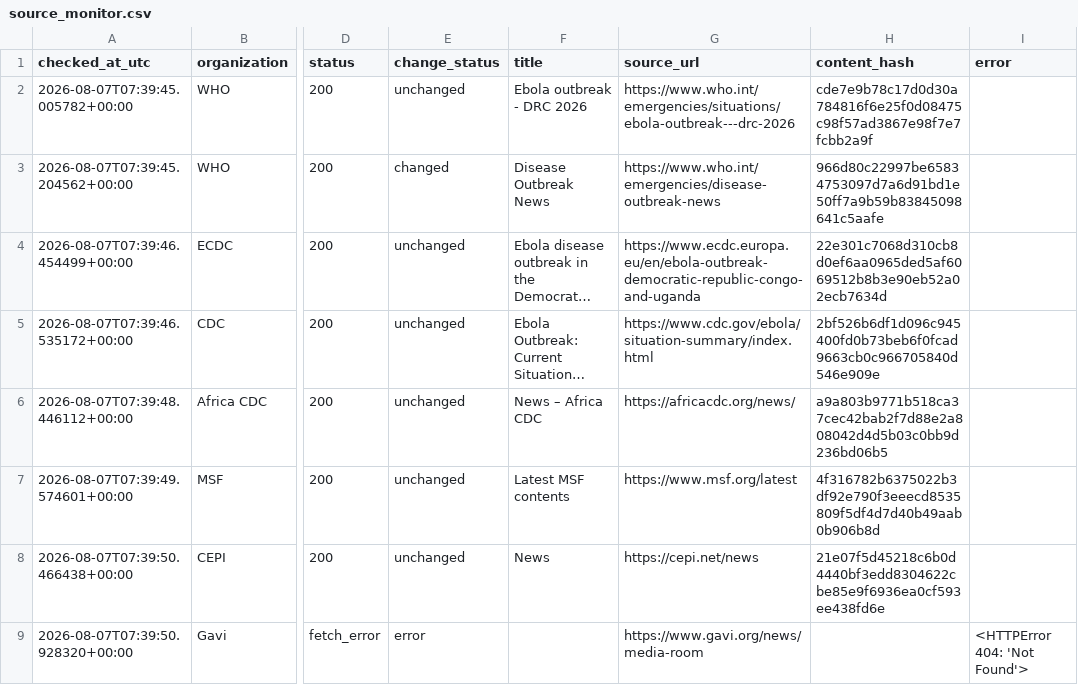
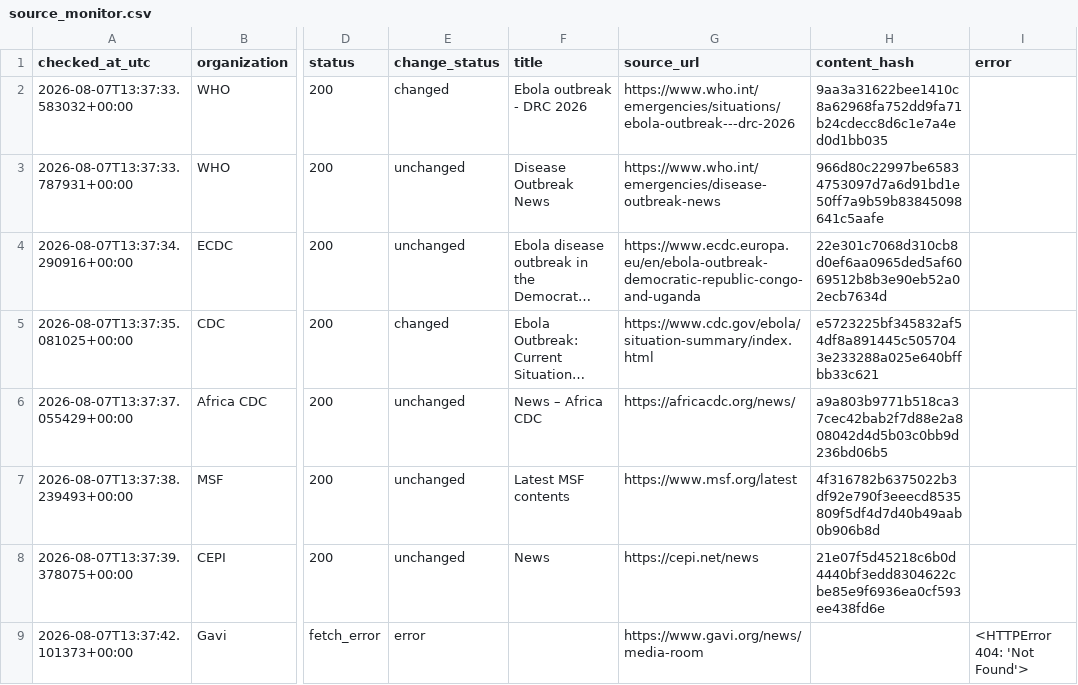
Before and after one commit to mosuzuki/ebola2026, a CSV file: data/processed/source_monitor.csv, drawn as a sheet; only a part is shown, gaps mark what is left out; long unchanged cells end in …; the diff names each change by its address in the sheet, - before the commit and + after, or states it on an @@ line.

```diff
--- a/data/processed/source_monitor.csv
+++ b/data/processed/source_monitor.csv
-A2 (checked_at_utc): 2026-08-07T07:39:45.005782+00:00
+A2 (checked_at_utc): 2026-08-07T13:37:33.583032+00:00
-E2 (change_status): unchanged
+E2 (change_status): changed
-H2 (content_hash): cde7e9b78c17d0d30a784816f6e25f0d08475c98f57ad3867e98f7e7fcbb2a9f
+H2 (content_hash): 9aa3a31622bee1410c8a62968fa752dd9fa71b24cdecc8d6c1e7a4ed0d1bb035
-A3 (checked_at_utc): 2026-08-07T07:39:45.204562+00:00
+A3 (checked_at_utc): 2026-08-07T13:37:33.787931+00:00
-E3 (change_status): changed
+E3 (change_status): unchanged
-A4 (checked_at_utc): 2026-08-07T07:39:46.454499+00:00
+A4 (checked_at_utc): 2026-08-07T13:37:34.290916+00:00
-A5 (checked_at_utc): 2026-08-07T07:39:46.535172+00:00
+A5 (checked_at_utc): 2026-08-07T13:37:35.081025+00:00
-E5 (change_status): unchanged
+E5 (change_status): changed
-H5 (content_hash): 2bf526b6df1d096c945400fd0b73beb6f0fcad9663cb0c966705840d546e909e
+H5 (content_hash): e5723225bf345832af54df8a891445c5057043e233288a025e640bffbb33c621
-A6 (checked_at_utc): 2026-08-07T07:39:48.446112+00:00
+A6 (checked_at_utc): 2026-08-07T13:37:37.055429+00:00
-A7 (checked_at_utc): 2026-08-07T07:39:49.574601+00:00
+A7 (checked_at_utc): 2026-08-07T13:37:38.239493+00:00
-A8 (checked_at_utc): 2026-08-07T07:39:50.466438+00:00
+A8 (checked_at_utc): 2026-08-07T13:37:39.378075+00:00
-A9 (checked_at_utc): 2026-08-07T07:39:50.928320+00:00
+A9 (checked_at_utc): 2026-08-07T13:37:42.101373+00:00
```
Also changed, not shown: data/processed/auto_response_updates.csv, data/processed/latest_48h_summary.csv, 6 other files.
